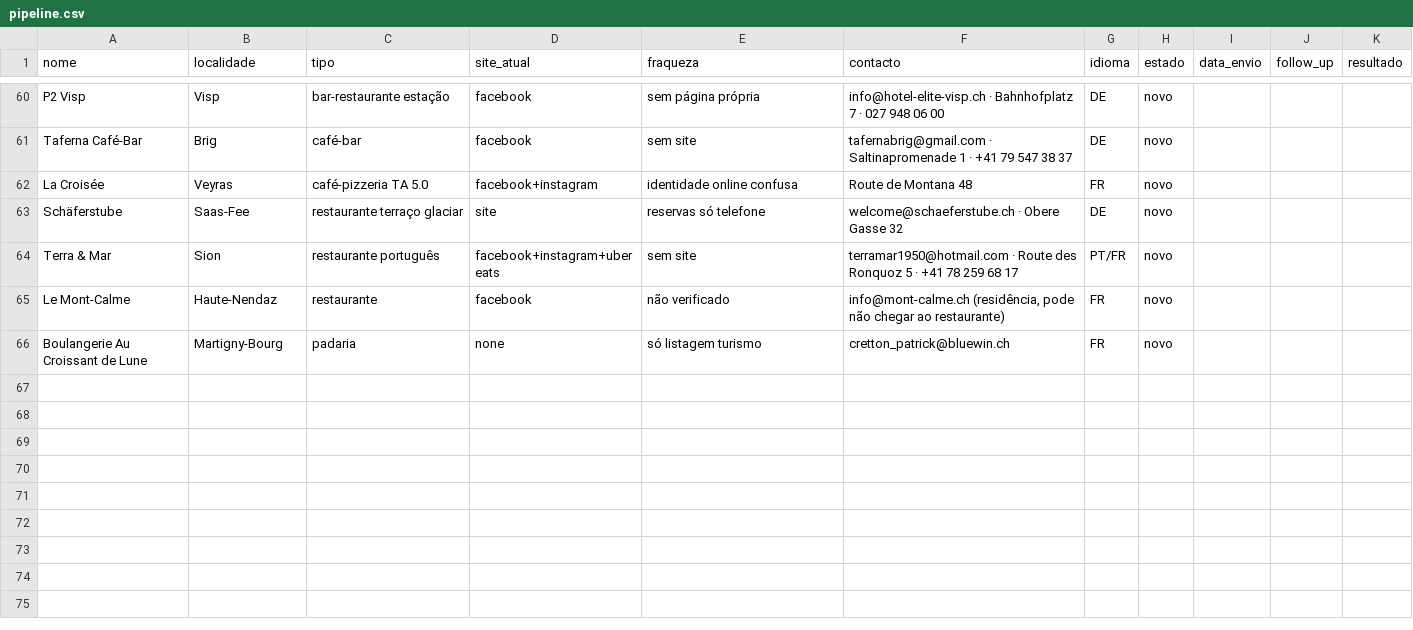
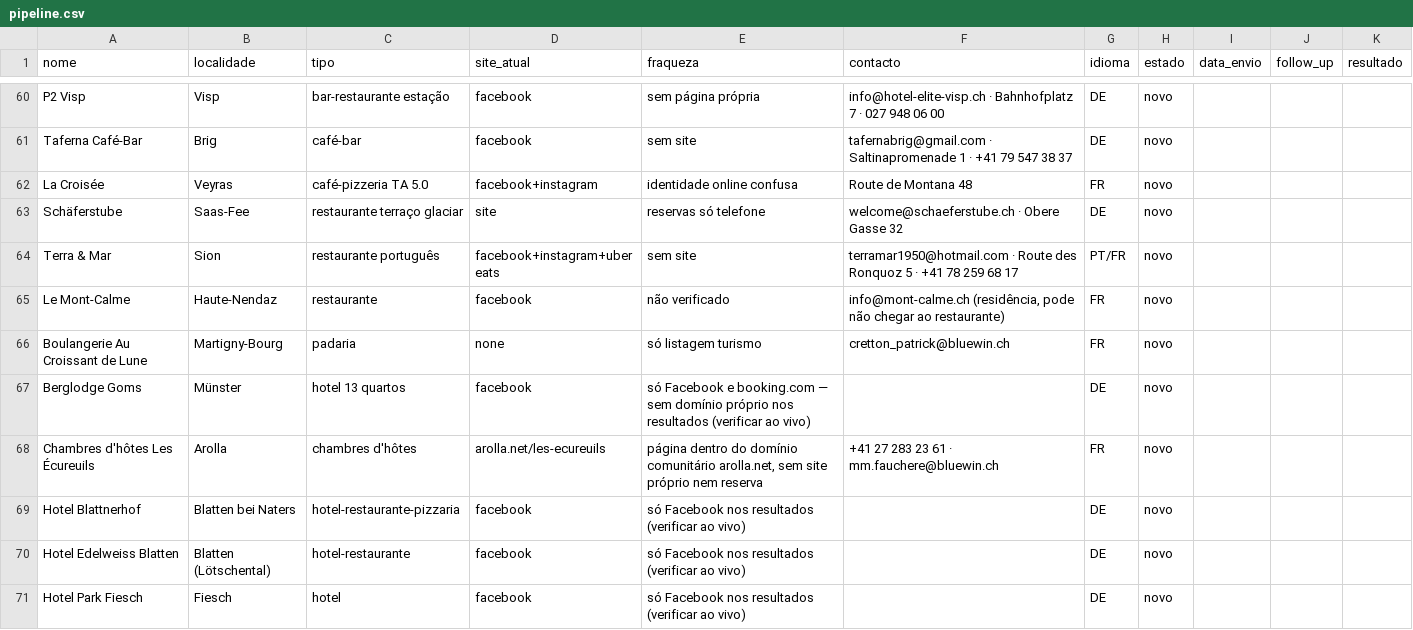
Before and after one commit to PEDRO2993/website, a CSV file: autopilot/business/pipeline.csv, drawn as a sheet; only a part is shown, gaps mark what is left out.

```diff
--- a/autopilot/business/pipeline.csv
+++ b/autopilot/business/pipeline.csv
@@ -66 +66,6 @@ Le Mont-Calme,Haute-Nendaz,restaurante,facebook,não verificado,"info@mont-calme
 Boulangerie Au Croissant de Lune,Martigny-Bourg,padaria,none,só listagem turismo,cretton_patrick@bluewin.ch,FR,novo,,,
+Berglodge Goms,Münster,hotel 13 quartos,facebook,só Facebook e booking.com — sem domínio próprio nos resultados (verificar ao vivo),,DE,novo,,,
+Chambres d'hôtes Les Écureuils,Arolla,chambres d'hôtes,arolla.net/les-ecureuils,"página dentro do domínio comunitário arolla.net, sem site próprio nem reserva",+41 27 283 23 61 · mm.fauchere@bluewin.ch,FR,novo,,,
+Hotel Blattnerhof,Blatten bei Naters,hotel-restaurante-pizzaria,facebook,só Facebook nos resultados (verificar ao vivo),,DE,novo,,,
+Hotel Edelweiss Blatten,Blatten (Lötschental),hotel-restaurante,facebook,só Facebook nos resultados (verificar ao vivo),,DE,novo,,,
+Hotel Park Fiesch,Fiesch,hotel,facebook,só Facebook nos resultados (verificar ao vivo),,DE,novo,,,
```
Also changed, not shown: 1 other file.
